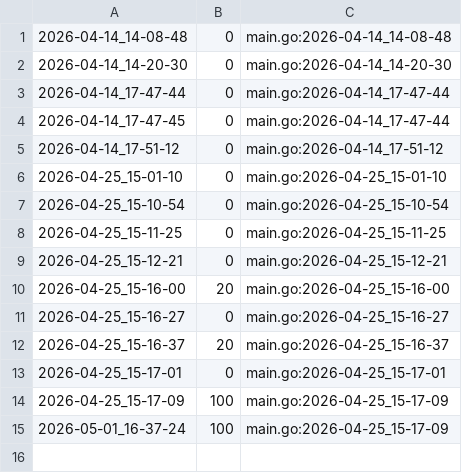
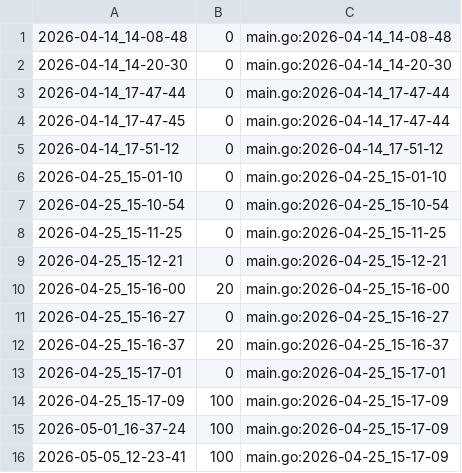
Before and after one commit to qxcode-course/ed-seg-bloco-a-Jean-0liveira, a CSV file: .tko/track/ed@mdc/track.csv, drawn as a sheet.

```diff
--- a/.tko/track/ed@mdc/track.csv
+++ b/.tko/track/ed@mdc/track.csv
@@ -15 +15,2 @@
 2026-05-01_16-37-24,100,main.go:2026-04-25_15-17-09
+2026-05-05_12-23-41,100,main.go:2026-04-25_15-17-09
```
Also changed, not shown: 16 other files.
